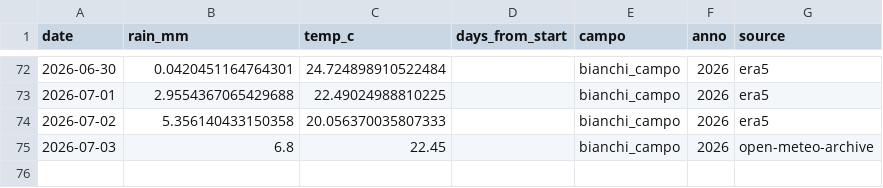
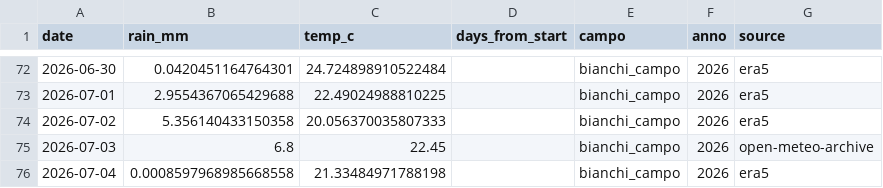
Before and after one commit to tommasobattistini/pascoli-data, a CSV file: meteo/meteo_bianchi_campo_2026.csv, drawn as a sheet; only a part is shown, gaps mark what is left out; the diff names each change by its address in the sheet, - before the commit and + after, or states it on an @@ line.

```diff
--- a/meteo/meteo_bianchi_campo_2026.csv
+++ b/meteo/meteo_bianchi_campo_2026.csv
+row 76: 2026-07-04 | 0.0008597968985668558 | 21.33484971788198 |  | bianchi_campo | 2026 | era5
```
Also changed, not shown: meteo/meteo_pascolo_1_2026.csv, meteo/meteo_pascolo_2_2026.csv, 22 other files.
